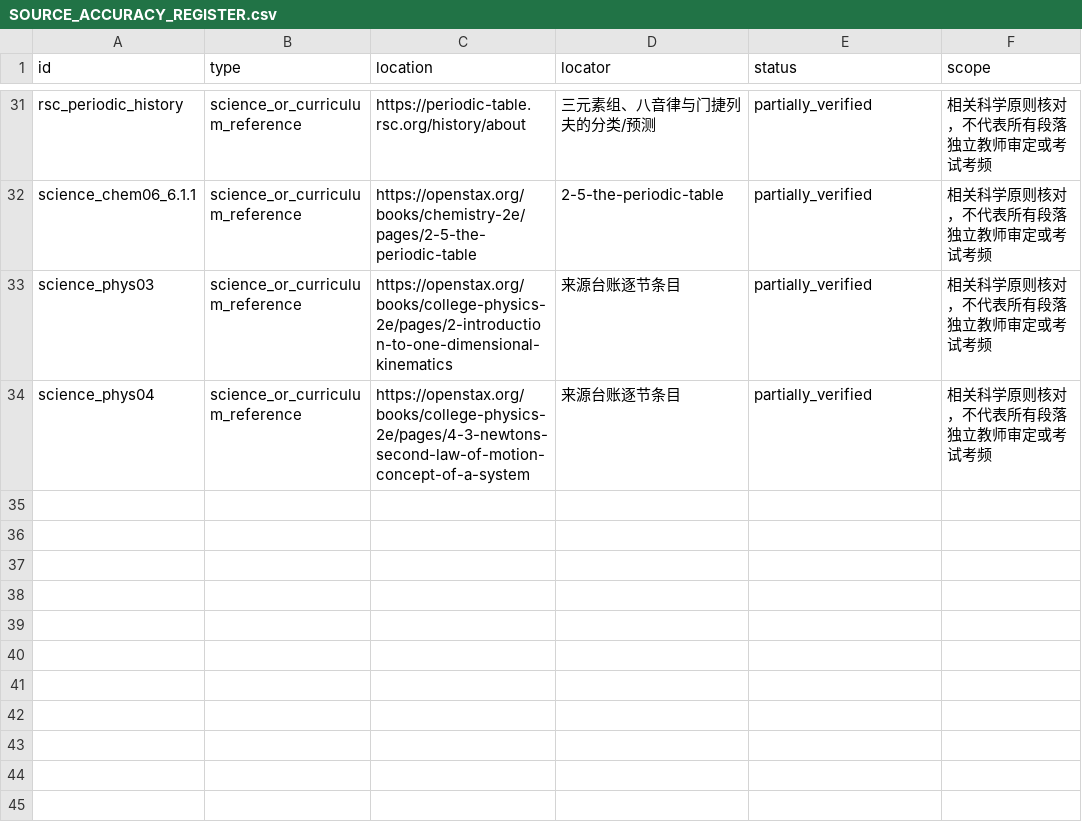
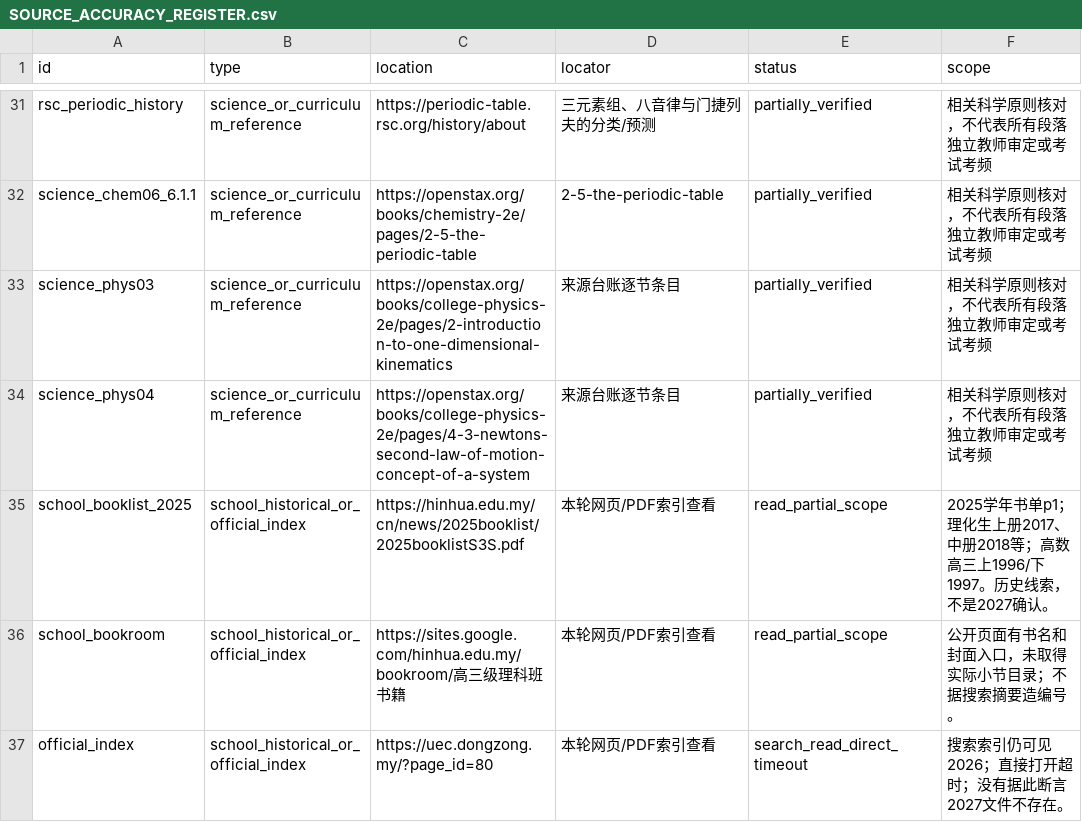
Before and after one commit to OsscarSon/UEC, a CSV file: reports/batch02/SOURCE_ACCURACY_REGISTER.csv, drawn as a sheet; only a part is shown, gaps mark what is left out; the diff names each change by its address in the sheet, - before the commit and + after, or states it on an @@ line.

```diff
--- a/reports/batch02/SOURCE_ACCURACY_REGISTER.csv
+++ b/reports/batch02/SOURCE_ACCURACY_REGISTER.csv
+row 35: school_booklist_2025 | school_historical_or_official_index | https://hinhua.edu.my/cn/news/2025booklist/2025booklistS3S.pdf | 本轮网页/PDF索引查看 | read_partial_scope | 2025学年书单p1；理化生上册2017、中册2018等；高数高三上1996/下1997。历史线索，不是2027确认。
+row 36: school_bookroom | school_historical_or_official_index | https://sites.google.com/hinhua.edu.my/bookroom/高三级理科班书籍 | 本轮网页/PDF索引查看 | read_partial_scope | 公开页面有书名和封面入口，未取得实际小节目录；不据搜索摘要造编号。
+row 37: official_index | school_historical_or_official_index | https://uec.dongzong.my/?page_id=80 | 本轮网页/PDF索引查看 | search_read_direct_timeout | 搜索索引仍可见2026；直接打开超时；没有据此断言2027文件不存在。
```
Also changed, not shown: reports/batch02/COURSE_COVERAGE_MASTER.csv, reports/batch02/DEPTH_IMPROVEMENTS.csv, 48 other files.
